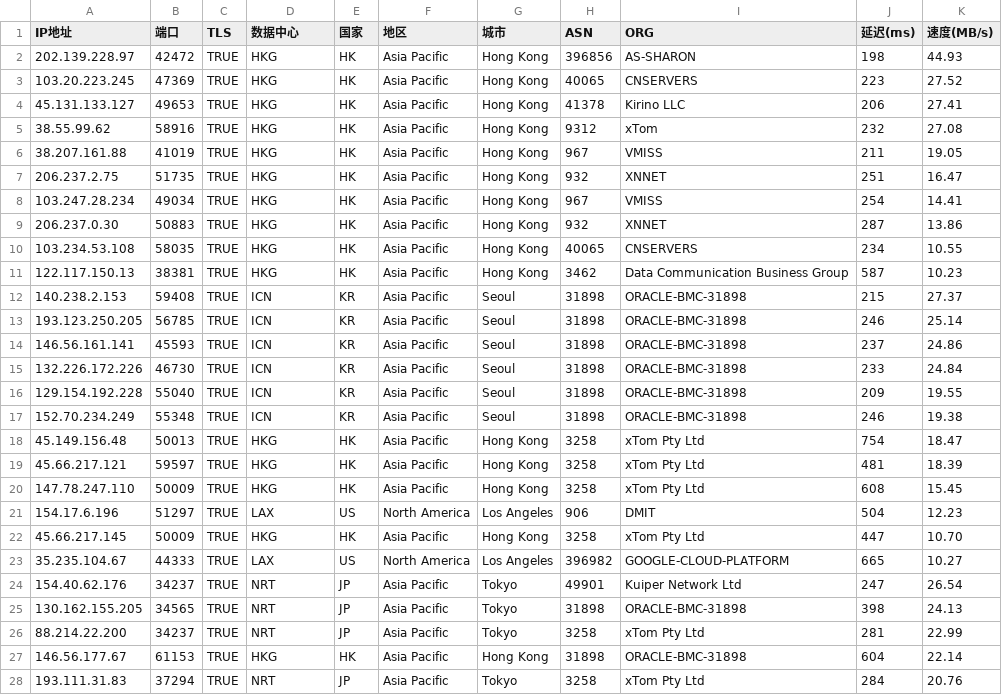
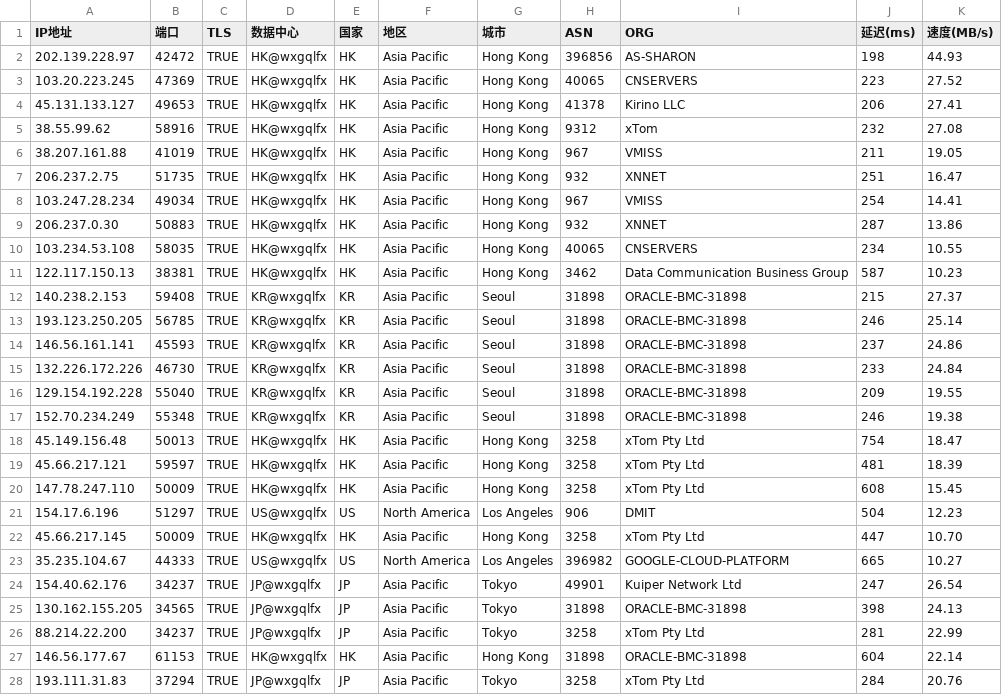
Before and after one commit to wentao883/TG-wxgqlfx_ZBDW, a CSV file: HKG_TRUE_IP.csv, drawn as a sheet; only a part is shown; the diff covers the shown part only.

Commit message:
Update HKG_TRUE_IP.csv

```diff
--- a/HKG_TRUE_IP.csv
+++ b/HKG_TRUE_IP.csv
@@ -1,28 +1,28 @@
 IP地址,端口,TLS,数据中心,国家,地区,城市,ASN,ORG,延迟(ms),速度(MB/s)
-202.139.228.97,42472,TRUE,HKG,HK,Asia Pacific,Hong Kong,396856,AS-SHARON,198,44.93
-103.20.223.245,47369,TRUE,HKG,HK,Asia Pacific,Hong Kong,40065,CNSERVERS,223,27.52
-45.131.133.127,49653,TRUE,HKG,HK,Asia Pacific,Hong Kong,41378,Kirino LLC,206,27.41
-38.55.99.62,58916,TRUE,HKG,HK,Asia Pacific,Hong Kong,9312,xTom,232,27.08
-38.207.161.88,41019,TRUE,HKG,HK,Asia Pacific,Hong Kong,967,VMISS,211,19.05
-206.237.2.75,51735,TRUE,HKG,HK,Asia Pacific,Hong Kong,932,XNNET,251,16.47
-103.247.28.234,49034,TRUE,HKG,HK,Asia Pacific,Hong Kong,967,VMISS,254,14.41
-206.237.0.30,50883,TRUE,HKG,HK,Asia Pacific,Hong Kong,932,XNNET,287,13.86
-103.234.53.108,58035,TRUE,HKG,HK,Asia Pacific,Hong Kong,40065,CNSERVERS,234,10.55
-122.117.150.13,38381,TRUE,HKG,HK,Asia Pacific,Hong Kong,3462,Data Communication Business Group,587,10.23
-140.238.2.153,59408,TRUE,ICN,KR,Asia Pacific,Seoul,31898,ORACLE-BMC-31898,215,27.37
-193.123.250.205,56785,TRUE,ICN,KR,Asia Pacific,Seoul,31898,ORACLE-BMC-31898,246,25.14
-146.56.161.141,45593,TRUE,ICN,KR,Asia Pacific,Seoul,31898,ORACLE-BMC-31898,237,24.86
-132.226.172.226,46730,TRUE,ICN,KR,Asia Pacific,Seoul,31898,ORACLE-BMC-31898,233,24.84
-129.154.192.228,55040,TRUE,ICN,KR,Asia Pacific,Seoul,31898,ORACLE-BMC-31898,209,19.55
-152.70.234.249,55348,TRUE,ICN,KR,Asia Pacific,Seoul,31898,ORACLE-BMC-31898,246,19.38
-45.149.156.48,50013,TRUE,HKG,HK,Asia Pacific,Hong Kong,3258,xTom Pty Ltd,754,18.47
-45.66.217.121,59597,TRUE,HKG,HK,Asia Pacific,Hong Kong,3258,xTom Pty Ltd,481,18.39
-147.78.247.110,50009,TRUE,HKG,HK,Asia Pacific,Hong Kong,3258,xTom Pty Ltd,608,15.45
-154.17.6.196,51297,TRUE,LAX,US,North America,Los Angeles,906,DMIT,504,12.23
-45.66.217.145,50009,TRUE,HKG,HK,Asia Pacific,Hong Kong,3258,xTom Pty Ltd,447,10.70
-35.235.104.67,44333,TRUE,LAX,US,North America,Los Angeles,396982,GOOGLE-CLOUD-PLATFORM,665,10.27
-154.40.62.176,34237,TRUE,NRT,JP,Asia Pacific,Tokyo,49901,Kuiper Network Ltd,247,26.54
-130.162.155.205,34565,TRUE,NRT,JP,Asia Pacific,Tokyo,31898,ORACLE-BMC-31898,398,24.13
-88.214.22.200,34237,TRUE,NRT,JP,Asia Pacific,Tokyo,3258,xTom Pty Ltd,281,22.99
-146.56.177.67,61153,TRUE,HKG,HK,Asia Pacific,Hong Kong,31898,ORACLE-BMC-31898,604,22.14
-193.111.31.83,37294,TRUE,NRT,JP,Asia Pacific,Tokyo,3258,xTom Pty Ltd,284,20.76
+202.139.228.97,42472,TRUE,HK@wxgqlfx,HK,Asia Pacific,Hong Kong,396856,AS-SHARON,198,44.93
+103.20.223.245,47369,TRUE,HK@wxgqlfx,HK,Asia Pacific,Hong Kong,40065,CNSERVERS,223,27.52
+45.131.133.127,49653,TRUE,HK@wxgqlfx,HK,Asia Pacific,Hong Kong,41378,Kirino LLC,206,27.41
+38.55.99.62,58916,TRUE,HK@wxgqlfx,HK,Asia Pacific,Hong Kong,9312,xTom,232,27.08
+38.207.161.88,41019,TRUE,HK@wxgqlfx,HK,Asia Pacific,Hong Kong,967,VMISS,211,19.05
+206.237.2.75,51735,TRUE,HK@wxgqlfx,HK,Asia Pacific,Hong Kong,932,XNNET,251,16.47
+103.247.28.234,49034,TRUE,HK@wxgqlfx,HK,Asia Pacific,Hong Kong,967,VMISS,254,14.41
+206.237.0.30,50883,TRUE,HK@wxgqlfx,HK,Asia Pacific,Hong Kong,932,XNNET,287,13.86
+103.234.53.108,58035,TRUE,HK@wxgqlfx,HK,Asia Pacific,Hong Kong,40065,CNSERVERS,234,10.55
+122.117.150.13,38381,TRUE,HK@wxgqlfx,HK,Asia Pacific,Hong Kong,3462,Data Communication Business Group,587,10.23
+140.238.2.153,59408,TRUE,KR@wxgqlfx,KR,Asia Pacific,Seoul,31898,ORACLE-BMC-31898,215,27.37
+193.123.250.205,56785,TRUE,KR@wxgqlfx,KR,Asia Pacific,Seoul,31898,ORACLE-BMC-31898,246,25.14
+146.56.161.141,45593,TRUE,KR@wxgqlfx,KR,Asia Pacific,Seoul,31898,ORACLE-BMC-31898,237,24.86
+132.226.172.226,46730,TRUE,KR@wxgqlfx,KR,Asia Pacific,Seoul,31898,ORACLE-BMC-31898,233,24.84
+129.154.192.228,55040,TRUE,KR@wxgqlfx,KR,Asia Pacific,Seoul,31898,ORACLE-BMC-31898,209,19.55
+152.70.234.249,55348,TRUE,KR@wxgqlfx,KR,Asia Pacific,Seoul,31898,ORACLE-BMC-31898,246,19.38
+45.149.156.48,50013,TRUE,HK@wxgqlfx,HK,Asia Pacific,Hong Kong,3258,xTom Pty Ltd,754,18.47
+45.66.217.121,59597,TRUE,HK@wxgqlfx,HK,Asia Pacific,Hong Kong,3258,xTom Pty Ltd,481,18.39
+147.78.247.110,50009,TRUE,HK@wxgqlfx,HK,Asia Pacific,Hong Kong,3258,xTom Pty Ltd,608,15.45
+154.17.6.196,51297,TRUE,US@wxgqlfx,US,North America,Los Angeles,906,DMIT,504,12.23
+45.66.217.145,50009,TRUE,HK@wxgqlfx,HK,Asia Pacific,Hong Kong,3258,xTom Pty Ltd,447,10.70
+35.235.104.67,44333,TRUE,US@wxgqlfx,US,North America,Los Angeles,396982,GOOGLE-CLOUD-PLATFORM,665,10.27
+154.40.62.176,34237,TRUE,JP@wxgqlfx,JP,Asia Pacific,Tokyo,49901,Kuiper Network Ltd,247,26.54
+130.162.155.205,34565,TRUE,JP@wxgqlfx,JP,Asia Pacific,Tokyo,31898,ORACLE-BMC-31898,398,24.13
+88.214.22.200,34237,TRUE,JP@wxgqlfx,JP,Asia Pacific,Tokyo,3258,xTom Pty Ltd,281,22.99
+146.56.177.67,61153,TRUE,HK@wxgqlfx,HK,Asia Pacific,Hong Kong,31898,ORACLE-BMC-31898,604,22.14
+193.111.31.83,37294,TRUE,JP@wxgqlfx,JP,Asia Pacific,Tokyo,3258,xTom Pty Ltd,284,20.76
```
Also changed, not shown: 151 edited cells elsewhere in this file.
